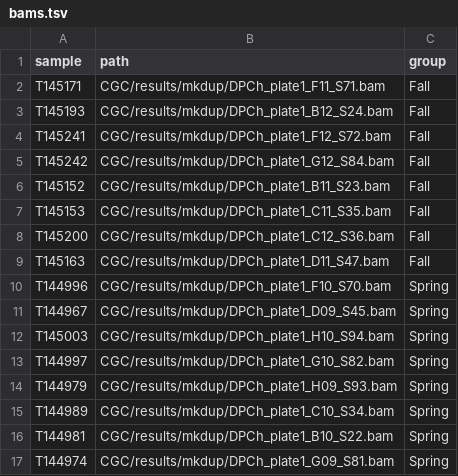
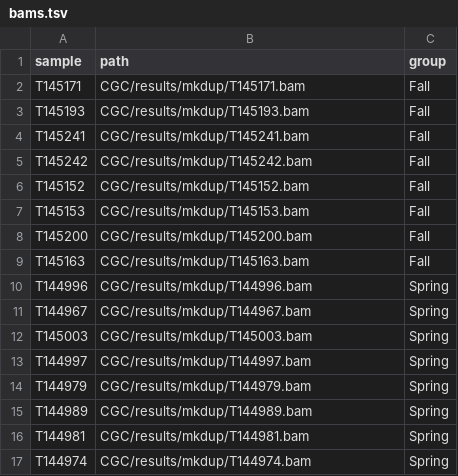
Before and after one commit to eriqande/con-gen-csu, a TSV file: extras/lcwgs-pw-fst-config/bams.tsv, drawn as a sheet.

```diff
--- a/extras/lcwgs-pw-fst-config/bams.tsv
+++ b/extras/lcwgs-pw-fst-config/bams.tsv
@@ -1,17 +1,17 @@
 sample	path	group
-T145171	CGC/results/mkdup/DPCh_plate1_F11_S71.bam	Fall
-T145193	CGC/results/mkdup/DPCh_plate1_B12_S24.bam	Fall
-T145241	CGC/results/mkdup/DPCh_plate1_F12_S72.bam	Fall
-T145242	CGC/results/mkdup/DPCh_plate1_G12_S84.bam	Fall
-T145152	CGC/results/mkdup/DPCh_plate1_B11_S23.bam	Fall
-T145153	CGC/results/mkdup/DPCh_plate1_C11_S35.bam	Fall
-T145200	CGC/results/mkdup/DPCh_plate1_C12_S36.bam	Fall
-T145163	CGC/results/mkdup/DPCh_plate1_D11_S47.bam	Fall
-T144996	CGC/results/mkdup/DPCh_plate1_F10_S70.bam	Spring
-T144967	CGC/results/mkdup/DPCh_plate1_D09_S45.bam	Spring
-T145003	CGC/results/mkdup/DPCh_plate1_H10_S94.bam	Spring
-T144997	CGC/results/mkdup/DPCh_plate1_G10_S82.bam	Spring
-T144979	CGC/results/mkdup/DPCh_plate1_H09_S93.bam	Spring
-T144989	CGC/results/mkdup/DPCh_plate1_C10_S34.bam	Spring
-T144981	CGC/results/mkdup/DPCh_plate1_B10_S22.bam	Spring
-T144974	CGC/results/mkdup/DPCh_plate1_G09_S81.bam	Spring
+T145171	CGC/results/mkdup/T145171.bam	Fall
+T145193	CGC/results/mkdup/T145193.bam	Fall
+T145241	CGC/results/mkdup/T145241.bam	Fall
+T145242	CGC/results/mkdup/T145242.bam	Fall
+T145152	CGC/results/mkdup/T145152.bam	Fall
+T145153	CGC/results/mkdup/T145153.bam	Fall
+T145200	CGC/results/mkdup/T145200.bam	Fall
+T145163	CGC/results/mkdup/T145163.bam	Fall
+T144996	CGC/results/mkdup/T144996.bam	Spring
+T144967	CGC/results/mkdup/T144967.bam	Spring
+T145003	CGC/results/mkdup/T145003.bam	Spring
+T144997	CGC/results/mkdup/T144997.bam	Spring
+T144979	CGC/results/mkdup/T144979.bam	Spring
+T144989	CGC/results/mkdup/T144989.bam	Spring
+T144981	CGC/results/mkdup/T144981.bam	Spring
+T144974	CGC/results/mkdup/T144974.bam	Spring
```
Also changed, not shown: extras/lcwgs-pw-fst-config/bams2.tsv.
